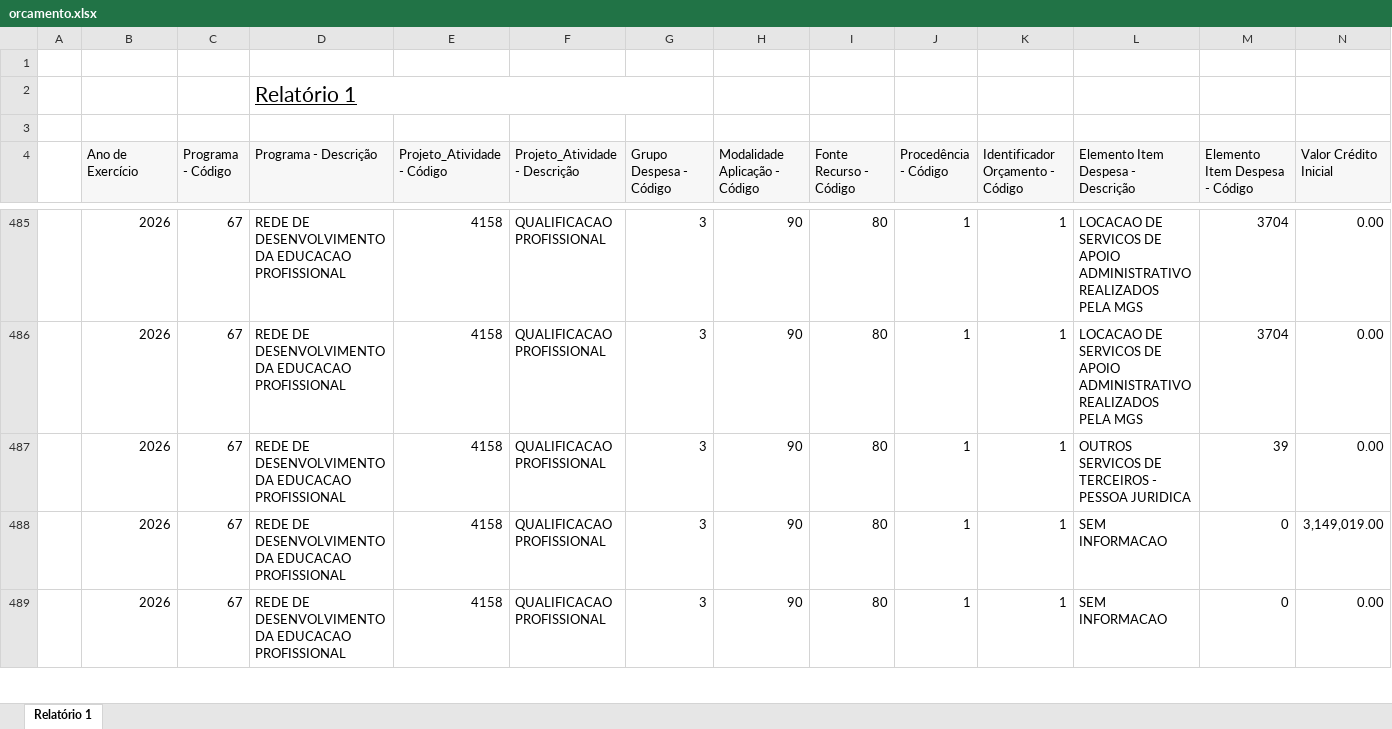
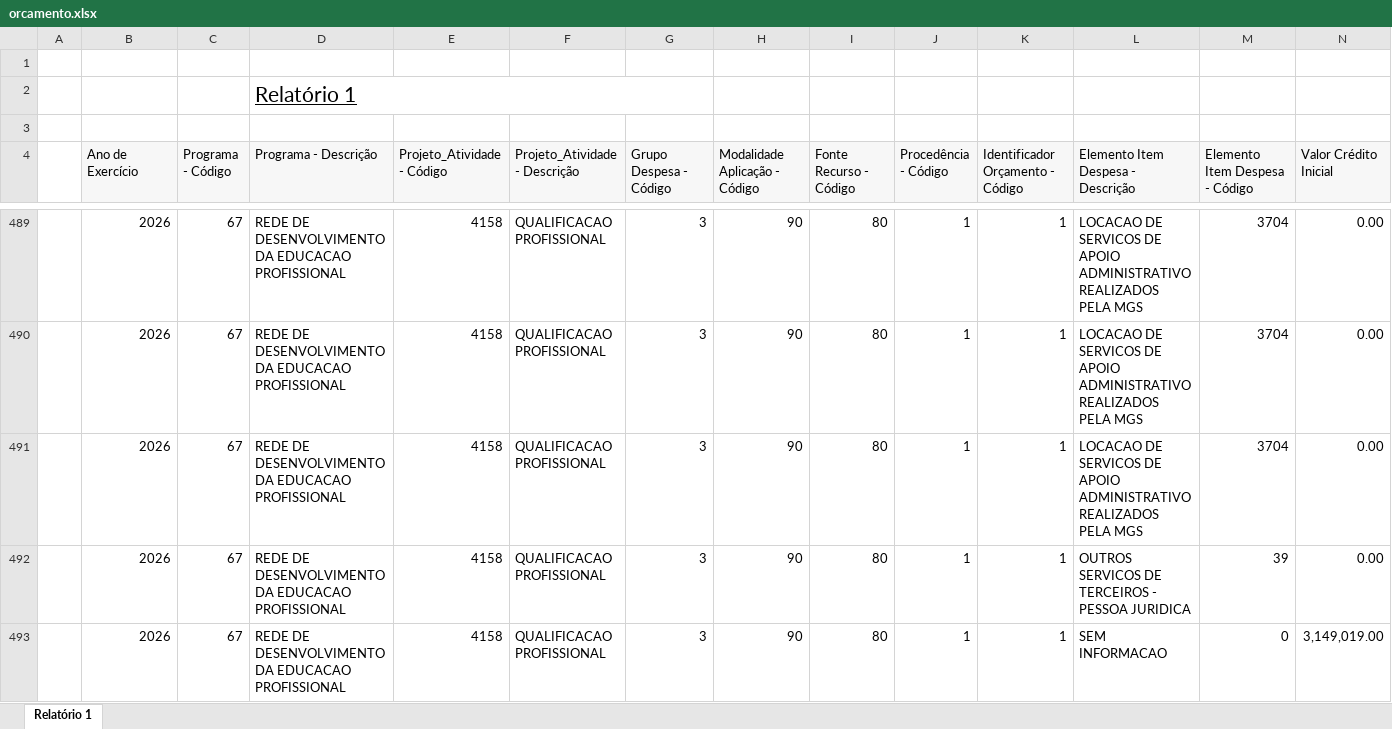
Before and after one commit to feasmg/painel_feasmg, an Excel workbook: orcamento.xlsx, sheet Relatório 1, drawn as a sheet; only a part is shown, gaps mark what is left out; the shorter side is filled out with more unchanged rows; values as stored, in another font and other column widths than the file's, no borders; rows hold the shown columns only; the diff covers the shown part only; the diff names each change by its address in the sheet, - before the commit and + after, or states it on an @@ line.

```diff
--- a/orcamento.xlsx (sheet Relatório 1)
+++ b/orcamento.xlsx (sheet Relatório 1)
+row 491:  | 2026 | 67 | REDE DE DESENVOLVIMENTO DA EDUCACAO PROFISSIONAL | 4158 | QUALIFICACAO PROFISSIONAL | 3 | 90 | 80 | 1 | 1 | LOCACAO DE SERVICOS DE APOIO ADMINISTRATIVO REALIZADOS PELA MGS | 3704 | 0.00
```
Also changed, not shown: 24 added rows and 26 edited cells elsewhere in this sheet.
